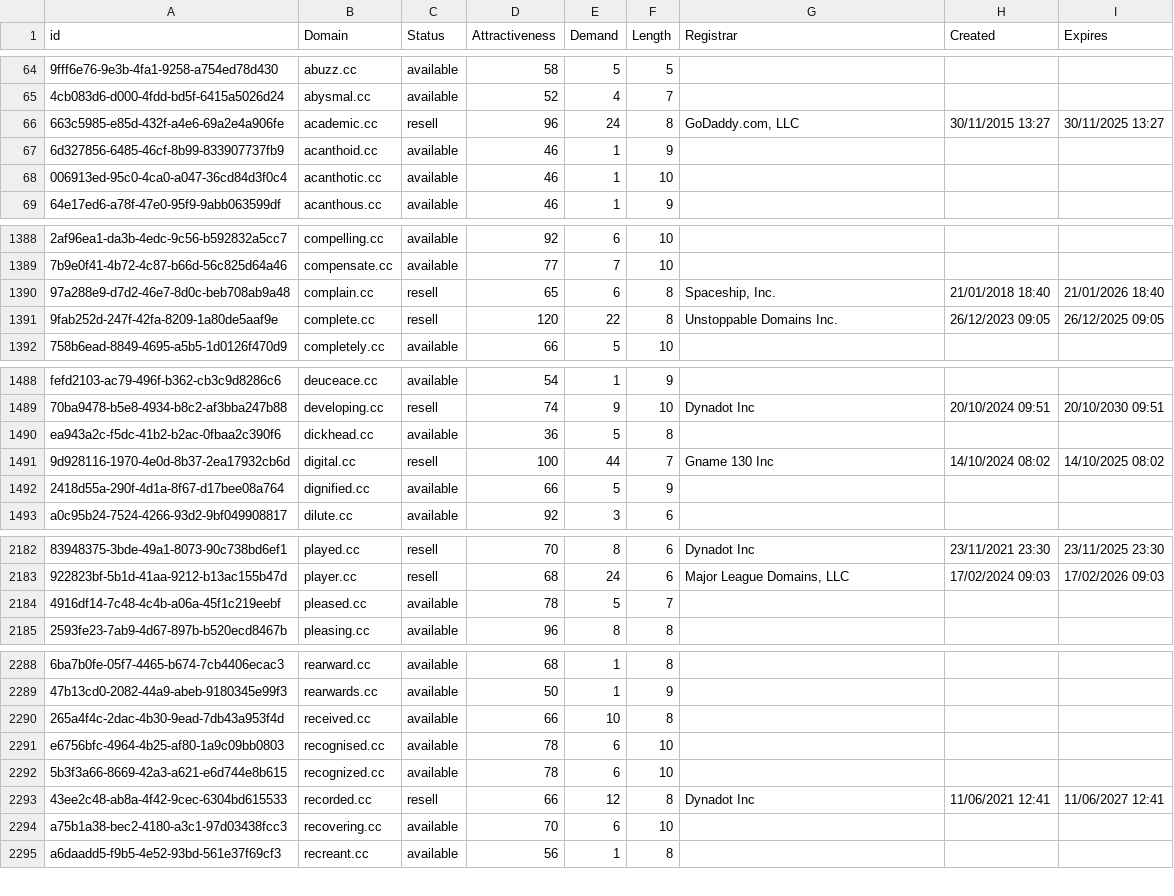
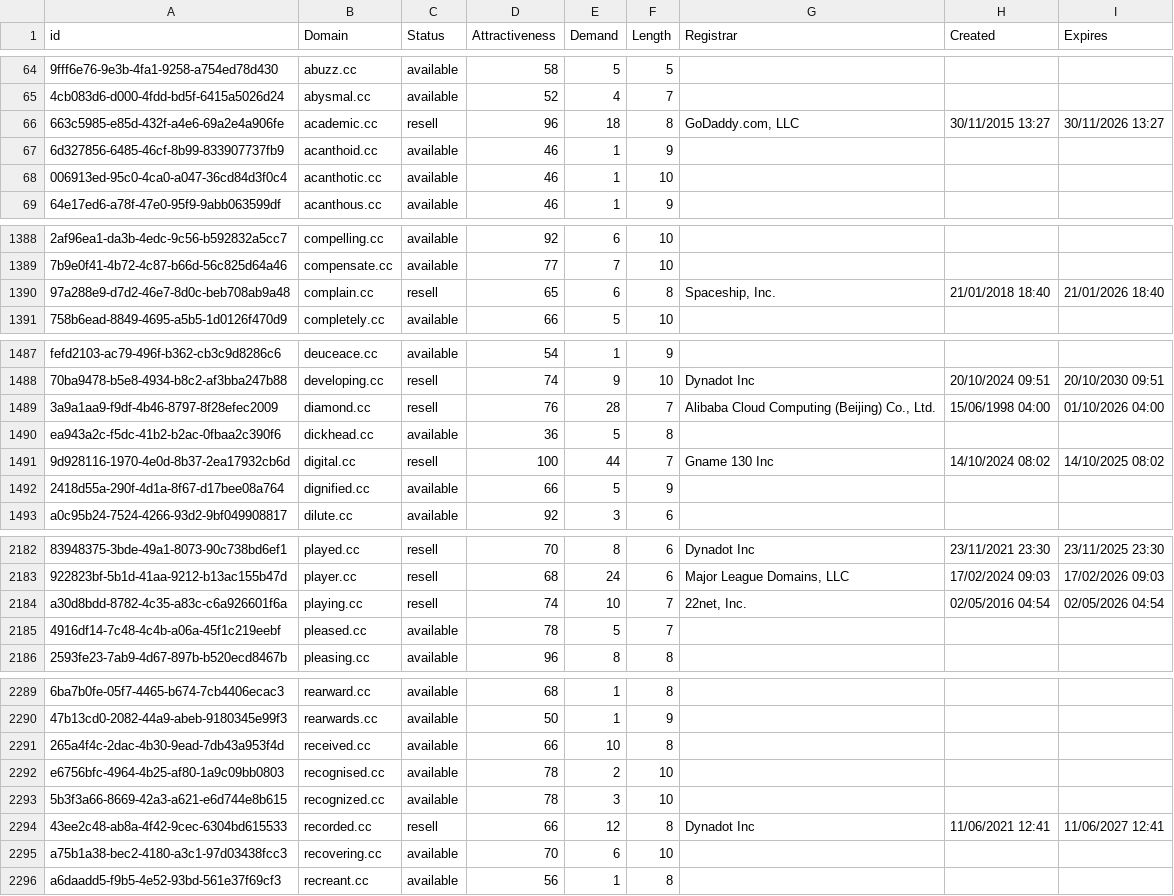
Before and after one commit to UniqueDomains/cc-oneword-domains, a CSV file: cc.csv, drawn as a sheet; only a part is shown, gaps mark what is left out; removed rows and columns are numbered as before the commit, all else as after; the diff covers the shown part only; the diff names each change by its address in the sheet, - before the commit and + after, or states it on an @@ line.

Commit message:
Domains update

```diff
--- a/cc.csv
+++ b/cc.csv
-E66 (Demand): 24
+E66 (Demand): 18
-I66 (Expires): 30/11/2025 13:27
+I66 (Expires): 30/11/2026 13:27
-row 1391: 9fab252d-247f-42fa-8209-1a80de5aaf9e | complete.cc | resell | 120 | 22 | 8 | Unstoppable Domains Inc. | 26/12/2023 09:05 | 26/12/2025 09:05
+row 1489: 3a9a1aa9-f9df-4b46-8797-8f28efec2009 | diamond.cc | resell | 76 | 28 | 7 | Alibaba Cloud Computing (Beijing) Co., Ltd. | 15/06/1998 04:00 | 01/10/2026 04:00
+row 2184: a30d8bdd-8782-4c35-a83c-c6a926601f6a | playing.cc | resell | 74 | 10 | 7 | 22net, Inc. | 02/05/2016 04:54 | 02/05/2026 04:54
-E2292 (Demand): 6
+E2292 (Demand): 2
-E2293 (Demand): 6
+E2293 (Demand): 3
```
Also changed, not shown: 2 added rows, 2 removed rows and 19 edited cells elsewhere in this file, 2 other files.
